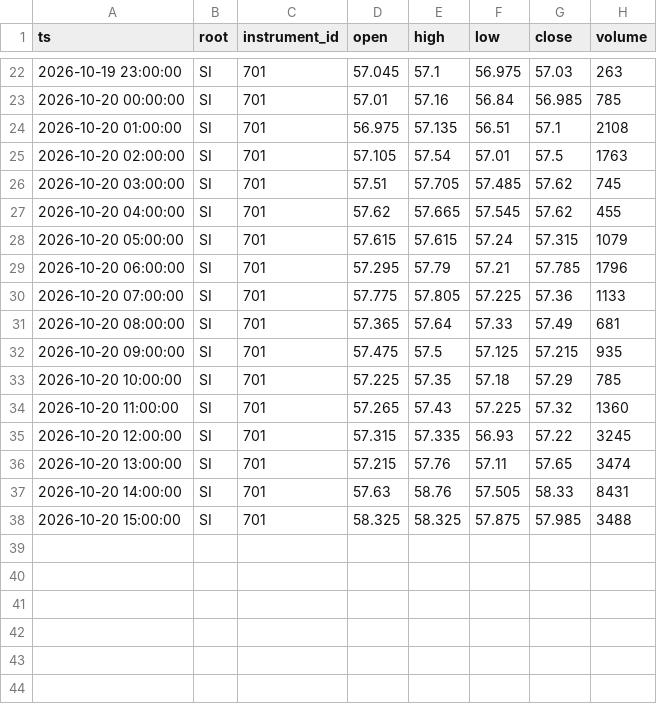
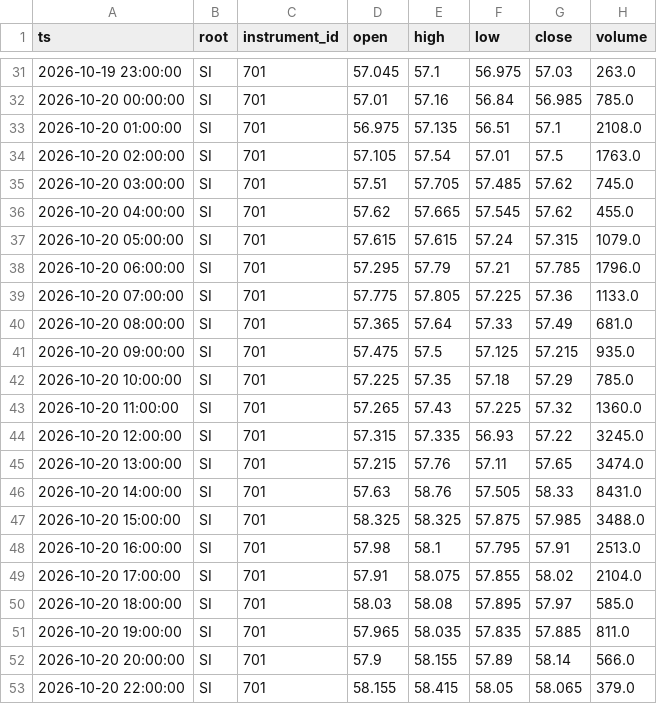
Before and after one commit to houssam78998/ia-crypto-signal, a CSV file: matieres/donnees/horaire_recent.csv, drawn as a sheet; only a part is shown, gaps mark what is left out; the diff covers the shown part only.

```diff
--- a/matieres/donnees/horaire_recent.csv
+++ b/matieres/donnees/horaire_recent.csv
@@ -22,17 +31,23 @@ ts,root,instrument_id,open,high,low,close,volume
-2026-10-19 23:00:00,SI,701,57.045,57.1,56.975,57.03,263
-2026-10-20 00:00:00,SI,701,57.01,57.16,56.84,56.985,785
-2026-10-20 01:00:00,SI,701,56.975,57.135,56.51,57.1,2108
-2026-10-20 02:00:00,SI,701,57.105,57.54,57.01,57.5,1763
-2026-10-20 03:00:00,SI,701,57.51,57.705,57.485,57.62,745
-2026-10-20 04:00:00,SI,701,57.62,57.665,57.545,57.62,455
-2026-10-20 05:00:00,SI,701,57.615,57.615,57.24,57.315,1079
-2026-10-20 06:00:00,SI,701,57.295,57.79,57.21,57.785,1796
-2026-10-20 07:00:00,SI,701,57.775,57.805,57.225,57.36,1133
-2026-10-20 08:00:00,SI,701,57.365,57.64,57.33,57.49,681
-2026-10-20 09:00:00,SI,701,57.475,57.5,57.125,57.215,935
-2026-10-20 10:00:00,SI,701,57.225,57.35,57.18,57.29,785
-2026-10-20 11:00:00,SI,701,57.265,57.43,57.225,57.32,1360
-2026-10-20 12:00:00,SI,701,57.315,57.335,56.93,57.22,3245
-2026-10-20 13:00:00,SI,701,57.215,57.76,57.11,57.65,3474
-2026-10-20 14:00:00,SI,701,57.63,58.76,57.505,58.33,8431
-2026-10-20 15:00:00,SI,701,58.325,58.325,57.875,57.985,3488
+2026-10-19 23:00:00,SI,701,57.045,57.1,56.975,57.03,263.0
+2026-10-20 00:00:00,SI,701,57.01,57.16,56.84,56.985,785.0
+2026-10-20 01:00:00,SI,701,56.975,57.135,56.51,57.1,2108.0
+2026-10-20 02:00:00,SI,701,57.105,57.54,57.01,57.5,1763.0
+2026-10-20 03:00:00,SI,701,57.51,57.705,57.485,57.62,745.0
+2026-10-20 04:00:00,SI,701,57.62,57.665,57.545,57.62,455.0
+2026-10-20 05:00:00,SI,701,57.615,57.615,57.24,57.315,1079.0
+2026-10-20 06:00:00,SI,701,57.295,57.79,57.21,57.785,1796.0
+2026-10-20 07:00:00,SI,701,57.775,57.805,57.225,57.36,1133.0
+2026-10-20 08:00:00,SI,701,57.365,57.64,57.33,57.49,681.0
+2026-10-20 09:00:00,SI,701,57.475,57.5,57.125,57.215,935.0
+2026-10-20 10:00:00,SI,701,57.225,57.35,57.18,57.29,785.0
+2026-10-20 11:00:00,SI,701,57.265,57.43,57.225,57.32,1360.0
+2026-10-20 12:00:00,SI,701,57.315,57.335,56.93,57.22,3245.0
+2026-10-20 13:00:00,SI,701,57.215,57.76,57.11,57.65,3474.0
+2026-10-20 14:00:00,SI,701,57.63,58.76,57.505,58.33,8431.0
+2026-10-20 15:00:00,SI,701,58.325,58.325,57.875,57.985,3488.0
+2026-10-20 16:00:00,SI,701,57.98,58.1,57.795,57.91,2513.0
+2026-10-20 17:00:00,SI,701,57.91,58.075,57.855,58.02,2104.0
+2026-10-20 18:00:00,SI,701,58.03,58.08,57.895,57.97,585.0
+2026-10-20 19:00:00,SI,701,57.965,58.035,57.835,57.885,811.0
+2026-10-20 20:00:00,SI,701,57.9,58.155,57.89,58.14,566.0
+2026-10-20 22:00:00,SI,701,58.155,58.415,58.05,58.065,379.0
```
Also changed, not shown: 9 added rows and 20 edited cells elsewhere in this file, 2 other files.
